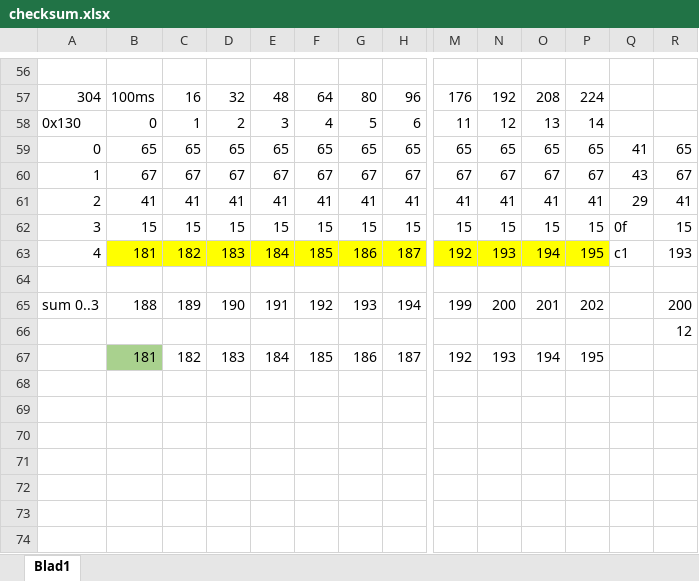
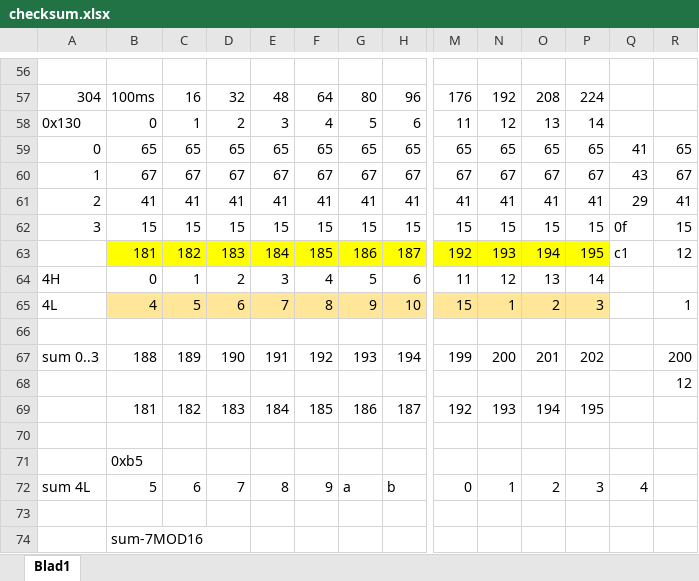
Before and after one commit to rock1ron/ESP32C6-LCD-CAN-gear, an Excel workbook: checksum.xlsx, sheet Blad1, drawn as a sheet; only a part is shown, gaps mark what is left out; values as stored, in another font and other column widths than the file's, no borders; addresses are those after the commit; rows hold the shown columns only; the diff names each change by its address in the sheet, - before the commit and + after, or states it on an @@ line.

```diff
--- a/checksum.xlsx (sheet Blad1)
+++ b/checksum.xlsx (sheet Blad1)
-A63: 4
+A63: (empty)
-R63: 193
+R63: 12
+row 64: 4H | 0 | 1 | 2 | 3 | 4 | 5 | 6 | 11 | 12 | 13 | 14
+row 65: 4L | 4 | 5 | 6 | 7 | 8 | 9 | 10 | 15 | 1 | 2 | 3 |  | 1
-B69 fill: #A9D18E
+B69 fill: none
+row 70: (empty)
+row 71:  | 0xb5
+row 72: sum 4L | 5 | 6 | 7 | 8 | 9 | a | b | 0 | 1 | 2 | 3 | 4
+row 73: (empty)
+row 74:  | sum-7MOD16
```
Also changed, not shown: formulas that keep their value, 1 other file.
